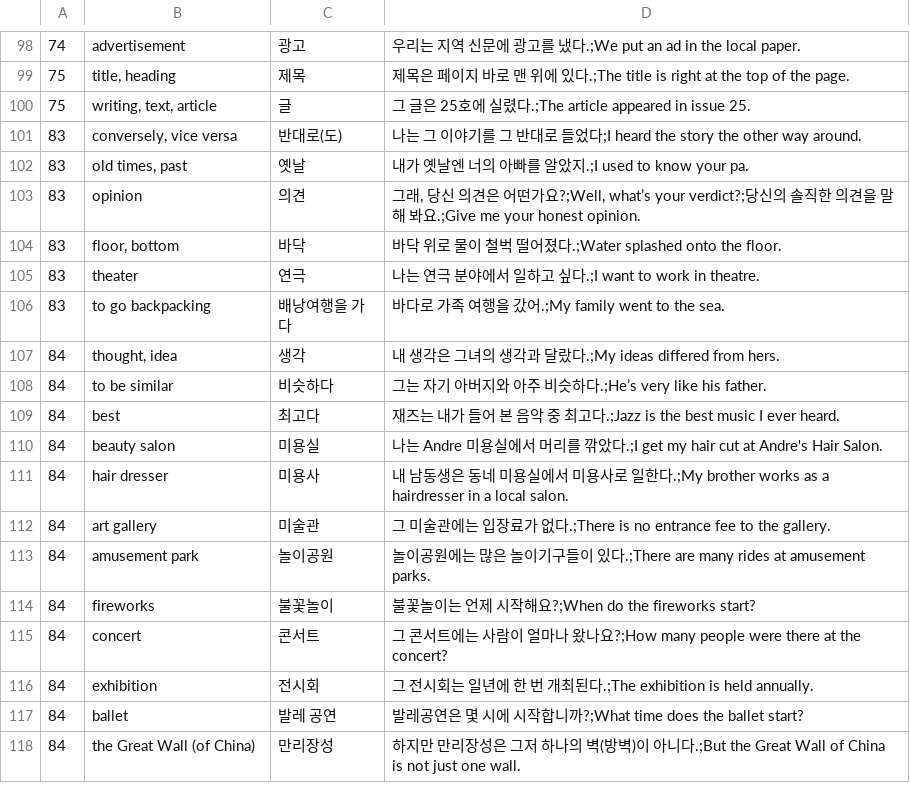
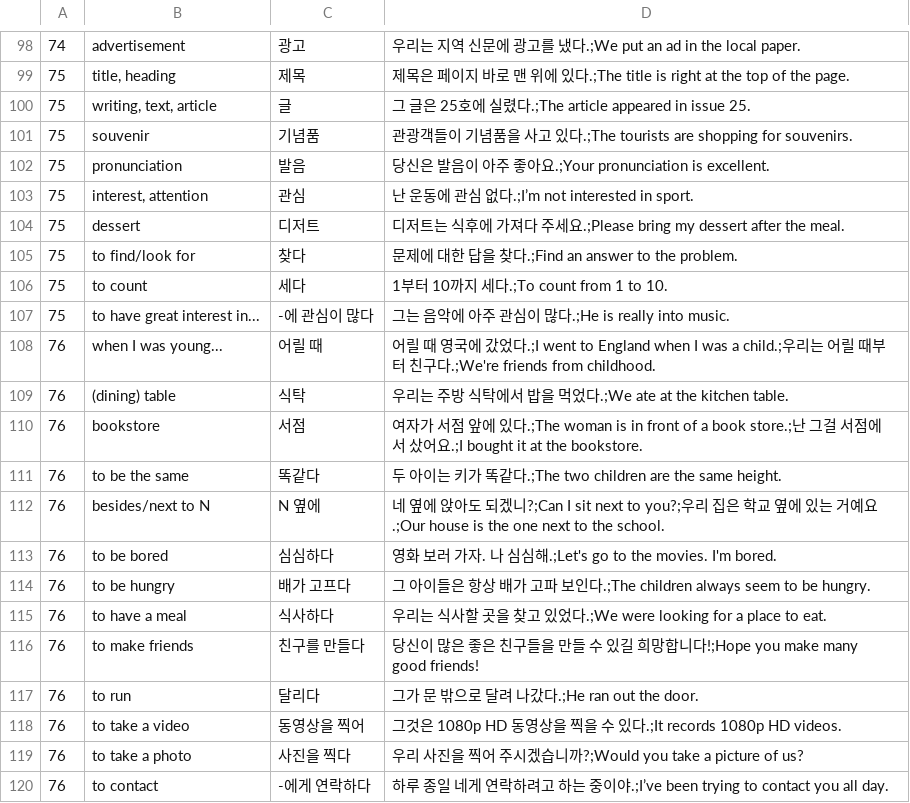
Before and after one commit to adrianderstroff/anki-korean, a CSV file: data/tsv/korean2a.csv, drawn as a sheet; only a part is shown, gaps mark what is left out; the shorter side is filled out with more unchanged rows; the diff covers the shown part only.

```diff
--- a/data/tsv/korean2a.csv
+++ b/data/tsv/korean2a.csv
@@ -100 +100,21 @@
 75	writing, text, article	글	그 글은 25호에 실렸다.;The article appeared in issue 25.
+75	souvenir	기념품	관광객들이 기념품을 사고 있다.;The tourists are shopping for souvenirs.
+75	pronunciation	발음	당신은 발음이 아주 좋아요.;Your pronunciation is excellent.
+75	interest, attention	관심	난 운동에 관심 없다.;I’m not interested in sport.
+75	dessert	디저트	디저트는 식후에 가져다 주세요.;Please bring my dessert after the meal.
+75	to find/look for	찾다	문제에 대한 답을 찾다.;Find an answer to the problem.
+75	to count	세다	1부터 10까지 세다.;To count from 1 to 10.
+75	to have great interest in...	-에 관심이 많다	그는 음악에 아주 관심이 많다.;He is really into music.
+76	when I was young...	어릴 때	어릴 때 영국에 갔었다.;I went to England when I was a child.;우리는 어릴 때부터 친구다.;We're friends from childhood.
+76	(dining) table	식탁	우리는 주방 식탁에서 밥을 먹었다.;We ate at the kitchen table.
+76	bookstore	서점	여자가 서점 앞에 있다.;The woman is in front of a book store.;난 그걸 서점에서 샀어요.;I bought it at the bookstore.
+76	to be the same	똑같다	두 아이는 키가 똑같다.;The two children are the same height.
+76	besides/next to N	N 옆에	네 옆에 앉아도 되겠니?;Can I sit next to you?;우리 집은 학교 옆에 있는 거예요.;Our house is the one next to the school.
+76	to be bored	심심하다	영화 보러 가자. 나 심심해.;Let's go to the movies. I'm bored.
+76	to be hungry	배가 고프다	그 아이들은 항상 배가 고파 보인다.;The children always seem to be hungry.
+76	to have a meal	식사하다	우리는 식사할 곳을 찾고 있었다.;We were looking for a place to eat.
+76	to make friends	친구를 만들다	당신이 많은 좋은 친구들을 만들 수 있길 희망합니다!;Hope you make many good friends!
+76	to run	달리다	그가 문 밖으로 달려 나갔다.;He ran out the door.
+76	to take a video	동영상을 찍어	그것은 1080p HD 동영상을 찍을 수 있다.;It records 1080p HD videos.
+76	to take a photo	사진을 찍다	우리 사진을 찍어 주시겠습니까?;Would you take a picture of us?
+76	to contact	-에게 연락하다	하루 종일 네게 연락하려고 하는 중이야.;I’ve been trying to contact you all day.
```
Also changed, not shown: 19 added rows elsewhere in this file, 8 other files.
